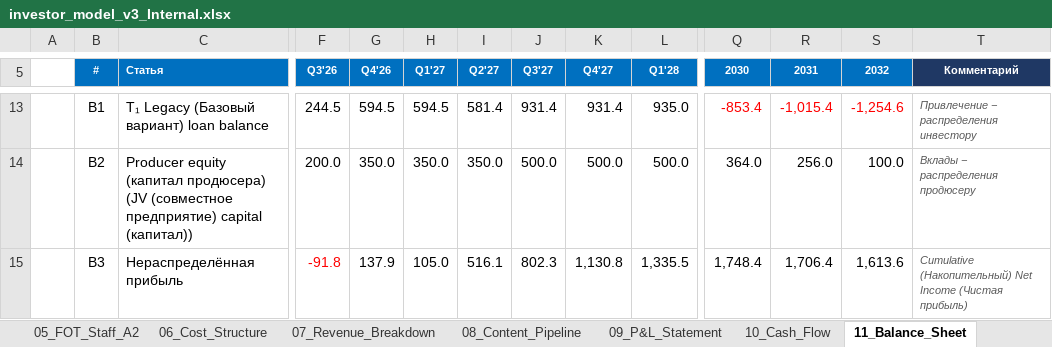
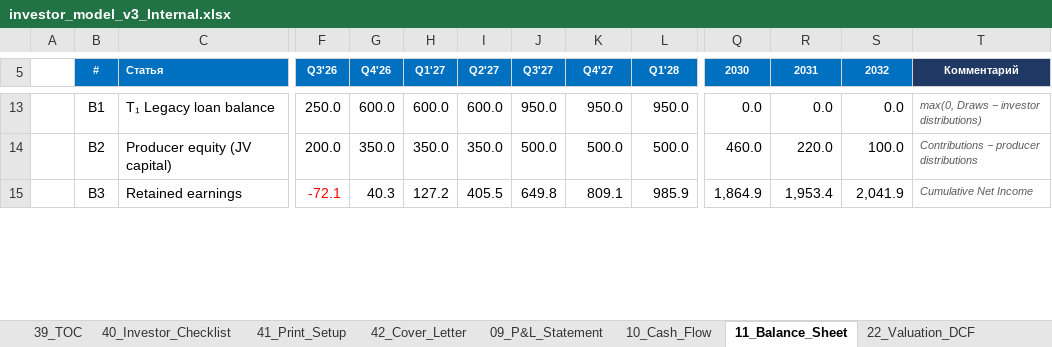
Before and after one commit to Noldorwarrior/TrendStudio-Holding, an Excel workbook: investor_model_v3_Internal.xlsx, sheet 11_Balance_Sheet, drawn as a sheet; only a part is shown, gaps mark what is left out; values as stored, in another font and other column widths than the file's, no borders; the diff covers the shown part only; the diff names each change by its address in the sheet, - before the commit and + after, or states it on an @@ line.

```diff
--- a/investor_model_v3_Internal.xlsx (sheet 11_Balance_Sheet)
+++ b/investor_model_v3_Internal.xlsx (sheet 11_Balance_Sheet)
-C13 (Статья): T₁ Legacy (Базовый вариант) loan balance
+C13 (Статья): T₁ Legacy loan balance
-F13 (Q3'26): 244.5
+F13 (Q3'26): 250.0
-G13 (Q4'26): 594.5
+G13 (Q4'26): 600.0
-H13 (Q1'27): 594.5
+H13 (Q1'27): 600.0
-I13 (Q2'27): 581.4
+I13 (Q2'27): 600.0
-J13 (Q3'27): 931.4
+J13 (Q3'27): 950.0
-K13 (Q4'27): 931.4
+K13 (Q4'27): 950.0
-L13 (Q1'28): 935.0
+L13 (Q1'28): 950.0
-Q13 (2030): -853.4
+Q13 (2030): 0.0
-Q13:S13 text colour: #FF0000
+Q13:S13 text colour: black
-R13 (2031): -1,015.4
+R13 (2031): 0.0
-S13 (2032): -1,254.6
+S13 (2032): 0.0
-T13 (Комментарий): Привлечение − распределения инвестору
+T13 (Комментарий): max(0, Draws − investor distributions)
-C14 (Статья): Producer equity (капитал продюсера) (JV (совместное предприятие) capital (капитал))
+C14 (Статья): Producer equity (JV capital)
-Q14 (2030): 364.0
+Q14 (2030): 460.0
-R14 (2031): 256.0
+R14 (2031): 220.0
-T14 (Комментарий): Вклады − распределения продюсеру
+T14 (Комментарий): Contributions − producer distributions
-C15 (Статья): Нераспределённая прибыль
+C15 (Статья): Retained earnings
-F15 (Q3'26): -91.8
+F15 (Q3'26): -72.1
-G15 (Q4'26): 137.9
+G15 (Q4'26): 40.3
-H15 (Q1'27): 105.0
+H15 (Q1'27): 127.2
-I15 (Q2'27): 516.1
+I15 (Q2'27): 405.5
-J15 (Q3'27): 802.3
+J15 (Q3'27): 649.8
-K15 (Q4'27): 1,130.8
+K15 (Q4'27): 809.1
-L15 (Q1'28): 1,335.5
+L15 (Q1'28): 985.9
-Q15 (2030): 1,748.4
+Q15 (2030): 1,864.9
-R15 (2031): 1,706.4
+R15 (2031): 1,953.4
-S15 (2032): 1,613.6
+S15 (2032): 2,041.9
-T15 (Комментарий): Cumulative (Накопительный) Net Income (Чистая прибыль)
+T15 (Комментарий): Cumulative Net Income
```
Also changed, not shown: 1 added row, 94 edited cells and cell formats elsewhere in this sheet, sheet 09_P&L_Statement, sheet 22_Valuation_DCF, sheet 10_Cash_Flow, sheet 02_Assumptions, sheet 01_Cover, other sheet tabs, Investor_Package/investor_model_v3_Internal.xlsx, Investor_Package/investor_model_v3_Public.xlsx, 3 other files.
